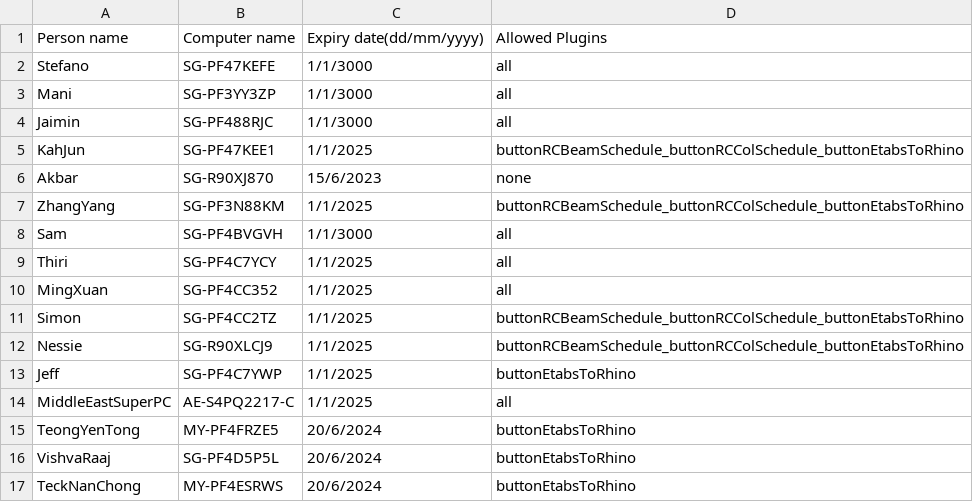
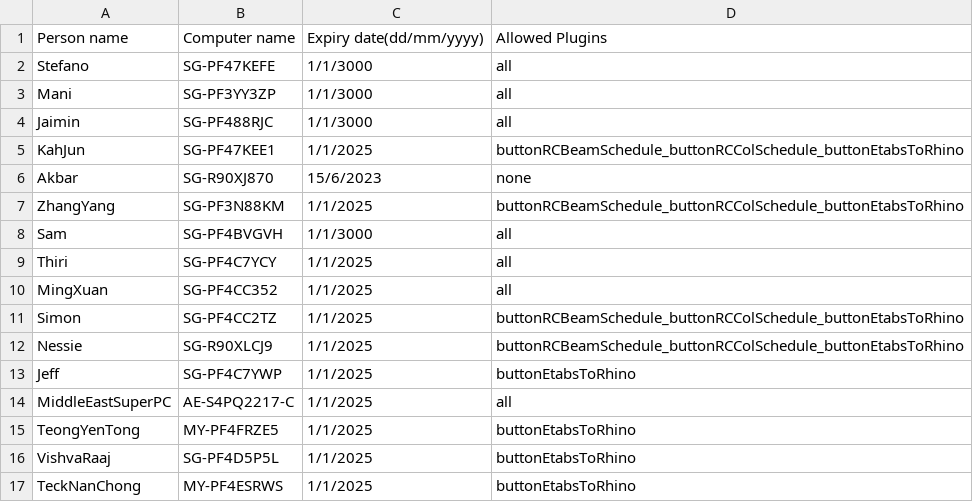
Before and after one commit to manikandan-ramboll/licensing, a CSV file: etabs_powerapps_lic.csv, drawn as a sheet.

Commit message:
Update etabs_powerapps_lic.csv

```diff
--- a/etabs_powerapps_lic.csv
+++ b/etabs_powerapps_lic.csv
@@ -14,4 +14,4 @@ Jeff,SG-PF4C7YWP,1/1/2025,buttonEtabsToRhino
 MiddleEastSuperPC,AE-S4PQ2217-C,1/1/2025,all
-TeongYenTong,MY-PF4FRZE5,20/6/2024,buttonEtabsToRhino
-VishvaRaaj,SG-PF4D5P5L,20/6/2024,buttonEtabsToRhino
-TeckNanChong,MY-PF4ESRWS,20/6/2024,buttonEtabsToRhino
+TeongYenTong,MY-PF4FRZE5,1/1/2025,buttonEtabsToRhino
+VishvaRaaj,SG-PF4D5P5L,1/1/2025,buttonEtabsToRhino
+TeckNanChong,MY-PF4ESRWS,1/1/2025,buttonEtabsToRhino
```
